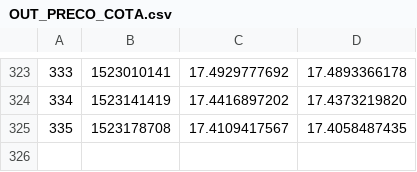
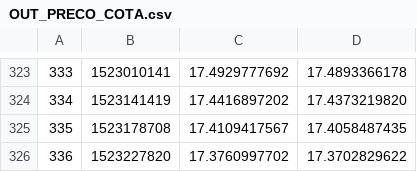
Before and after one commit to filhohao/Reports, a CSV file: OUT_PRECO_COTA.csv, drawn as a sheet; only a part is shown, gaps mark what is left out.

Commit message:
latest update

```diff
--- a/OUT_PRECO_COTA.csv
+++ b/OUT_PRECO_COTA.csv
@@ -325 +325,2 @@
 335,1523178708,17.4109417567,17.4058487435
+336,1523227820,17.3760997702,17.3702829622
```
